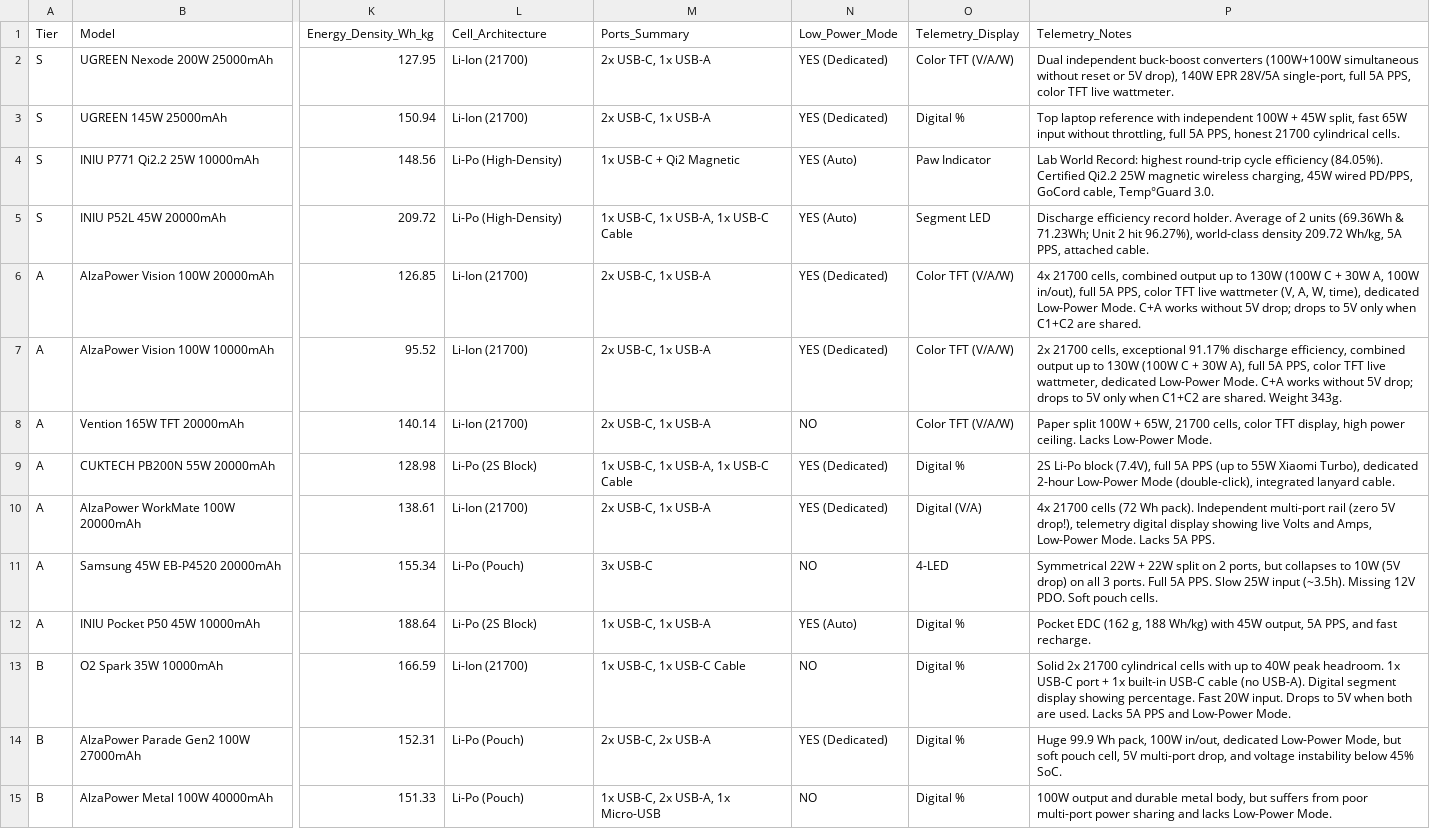
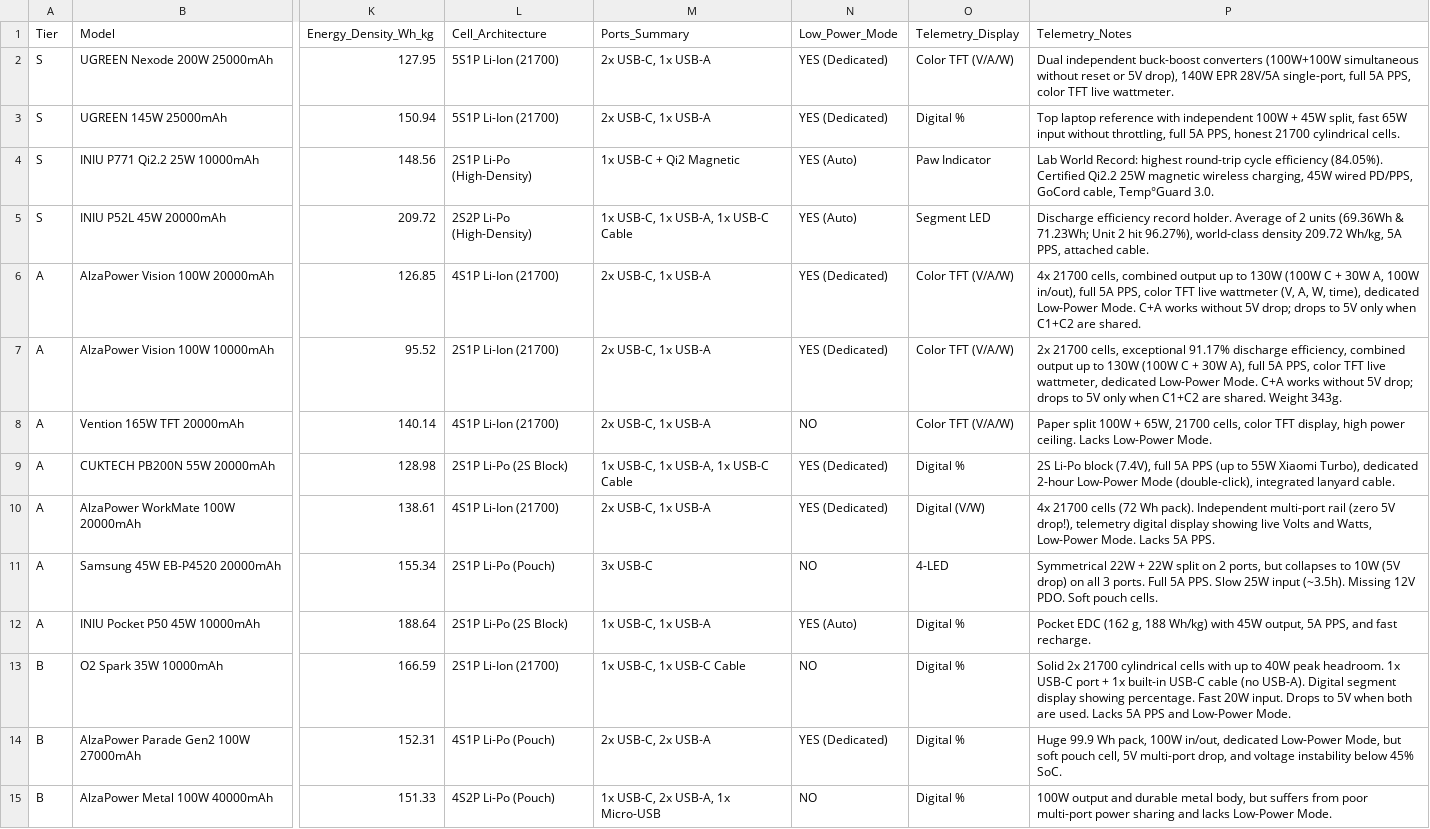
Before and after one commit to TomikBrumik/powerbank-telemetry-lab, a CSV file: powerbank_telemetry_database.csv, drawn as a sheet; only a part is shown, gaps mark what is left out; the diff covers the shown part only; the diff names each change by its address in the sheet, - before the commit and + after, or states it on an @@ line.

Commit message:
Update powerbank_telemetry_database.csv

```diff
--- a/powerbank_telemetry_database.csv
+++ b/powerbank_telemetry_database.csv
-L2:L3 (Cell_Architecture): Li-Ion (21700)
+L2:L3 (Cell_Architecture): 5S1P Li-Ion (21700)
-L4 (Cell_Architecture): Li-Po (High-Density)
+L4 (Cell_Architecture): 2S1P Li-Po (High-Density)
-L5 (Cell_Architecture): Li-Po (High-Density)
+L5 (Cell_Architecture): 2S2P Li-Po (High-Density)
-L6 (Cell_Architecture): Li-Ion (21700)
+L6 (Cell_Architecture): 4S1P Li-Ion (21700)
-L7 (Cell_Architecture): Li-Ion (21700)
+L7 (Cell_Architecture): 2S1P Li-Ion (21700)
-L8 (Cell_Architecture): Li-Ion (21700)
+L8 (Cell_Architecture): 4S1P Li-Ion (21700)
-L9 (Cell_Architecture): Li-Po (2S Block)
+L9 (Cell_Architecture): 2S1P Li-Po (2S Block)
-L10 (Cell_Architecture): Li-Ion (21700)
+L10 (Cell_Architecture): 4S1P Li-Ion (21700)
-O10 (Telemetry_Display): Digital (V/A)
+O10 (Telemetry_Display): Digital (V/W)
-P10 (Telemetry_Notes): …Volts and Amps, Low-Power Mode.…
+P10 (Telemetry_Notes): …Volts and Watts, Low-Power Mode.…
-L11 (Cell_Architecture): Li-Po (Pouch)
+L11 (Cell_Architecture): 2S1P Li-Po (Pouch)
-L12 (Cell_Architecture): Li-Po (2S Block)
+L12 (Cell_Architecture): 2S1P Li-Po (2S Block)
-L13 (Cell_Architecture): Li-Ion (21700)
+L13 (Cell_Architecture): 2S1P Li-Ion (21700)
-L14 (Cell_Architecture): Li-Po (Pouch)
+L14 (Cell_Architecture): 4S1P Li-Po (Pouch)
-L15 (Cell_Architecture): Li-Po (Pouch)
+L15 (Cell_Architecture): 4S2P Li-Po (Pouch)
```
Also changed, not shown: 21 edited cells elsewhere in this file.
